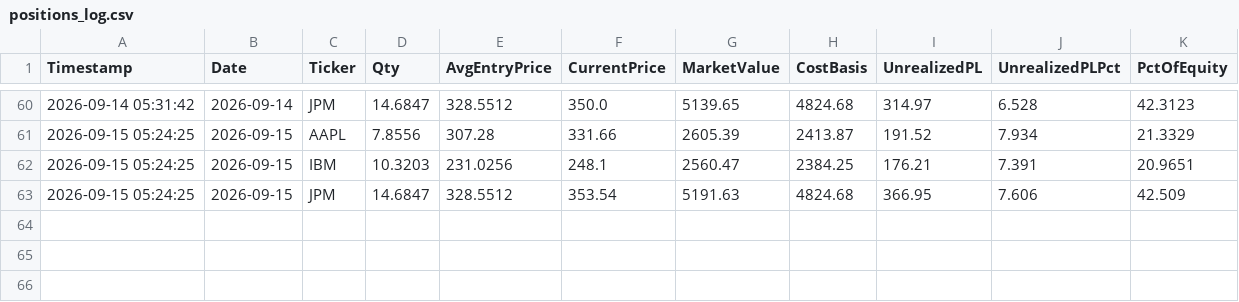
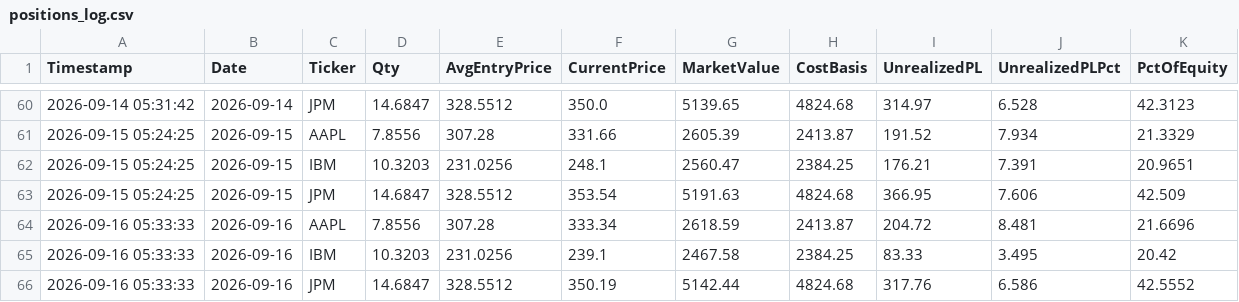
Before and after one commit to titan-trials/REQuantara, a CSV file: results/positions_log.csv, drawn as a sheet; only a part is shown, gaps mark what is left out.

```diff
--- a/results/positions_log.csv
+++ b/results/positions_log.csv
@@ -63 +63,4 @@ Timestamp,Date,Ticker,Qty,AvgEntryPrice,CurrentPrice,MarketValue,CostBasis,Unrea
 2026-09-15 05:24:25,2026-09-15,JPM,14.6847,328.5512,353.54,5191.63,4824.68,366.95,7.606,42.509
+2026-09-16 05:33:33,2026-09-16,AAPL,7.8556,307.28,333.34,2618.59,2413.87,204.72,8.481,21.6696
+2026-09-16 05:33:33,2026-09-16,IBM,10.3203,231.0256,239.1,2467.58,2384.25,83.33,3.495,20.42
+2026-09-16 05:33:33,2026-09-16,JPM,14.6847,328.5512,350.19,5142.44,4824.68,317.76,6.586,42.5552
```
Also changed, not shown: results/equity_log.csv, results/paper_trading_log.csv, 1 other file.
